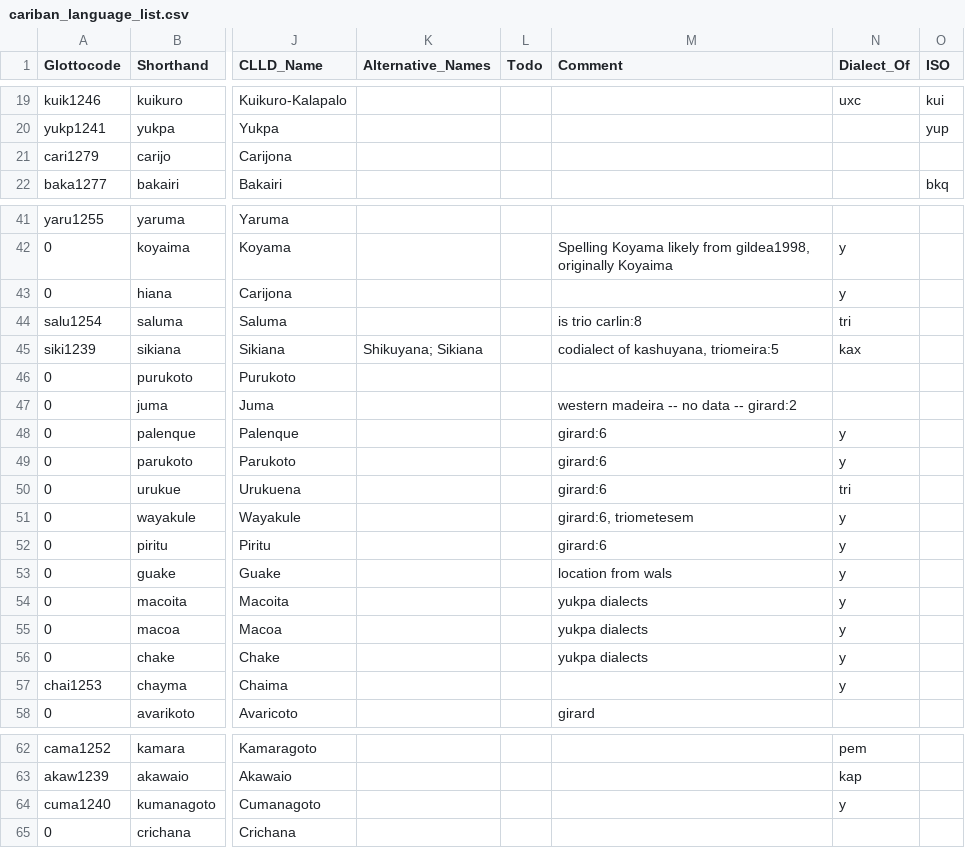
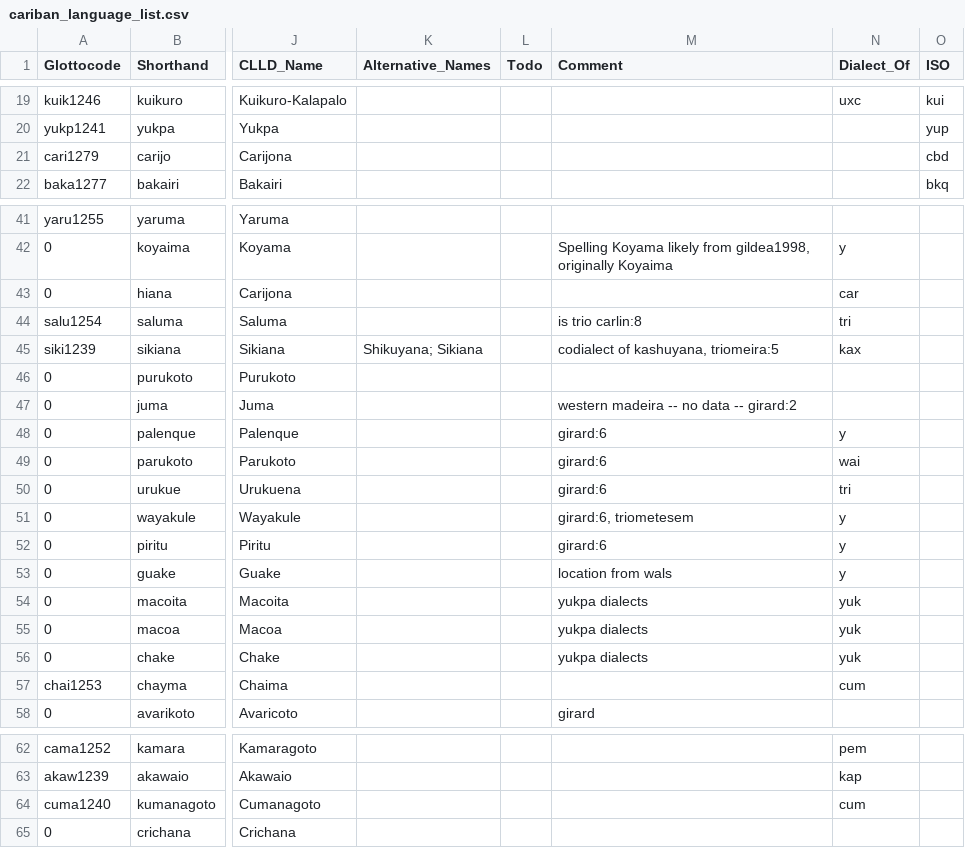
Before and after one commit to cldf-datasets/mattercariban, a CSV file: raw/cariban_language_list.csv, drawn as a sheet; only a part is shown, gaps mark what is left out; the diff names each change by its address in the sheet, - before the commit and + after, or states it on an @@ line.

```diff
--- a/raw/cariban_language_list.csv
+++ b/raw/cariban_language_list.csv
-O21 (ISO): (empty)
+O21 (ISO): cbd
-N43 (Dialect_Of): y
+N43 (Dialect_Of): car
-N49 (Dialect_Of): y
+N49 (Dialect_Of): wai
-N54:N56 (Dialect_Of): y
+N54:N56 (Dialect_Of): yuk
-N57 (Dialect_Of): y
+N57 (Dialect_Of): cum
-N64 (Dialect_Of): y
+N64 (Dialect_Of): cum
```
Also changed, not shown: raw/cariban_examples.csv, raw/cariban_t_verbs.csv, 2 other files.
